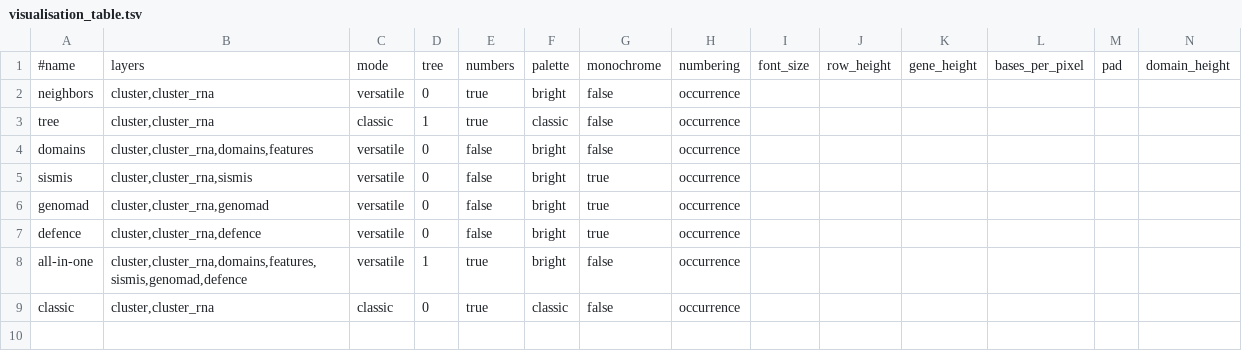
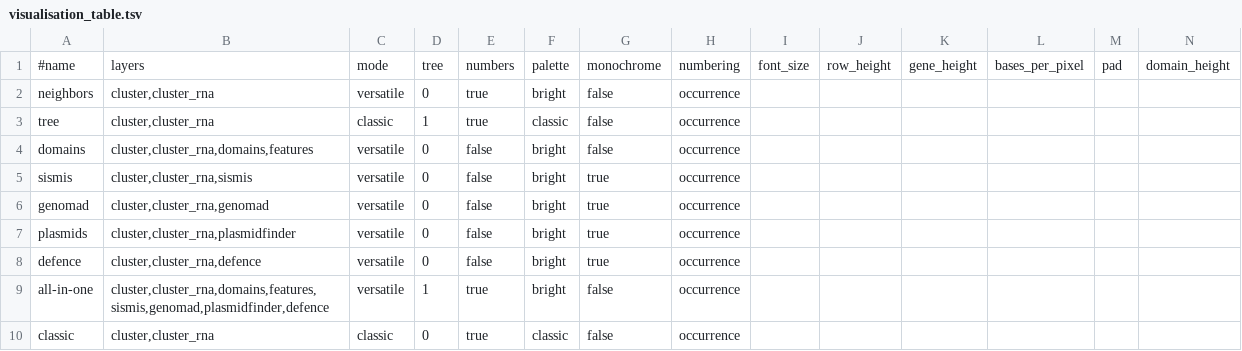
Before and after one commit to GCA-VH-lab/FlaGs3, a TSV file: flags3/data/visualisation_table.tsv, drawn as a sheet; only a part is shown; addresses are those after the commit; rows hold the shown columns only; the diff names each change by its address in the sheet, - before the commit and + after, or states it on an @@ line.

```diff
--- a/flags3/data/visualisation_table.tsv
+++ b/flags3/data/visualisation_table.tsv
+row 7: plasmids | cluster,cluster_rna,plasmidfinder | versatile | 0 | false | bright | true | occurrence
-B9: cluster,cluster_rna,domains,features,sismis,genomad,defence
+B9: cluster,cluster_rna,domains,features,sismis,genomad,plasmidfinder,defence
```
Also changed, not shown: flags3/data/tools_table.tsv, 17 other files.
